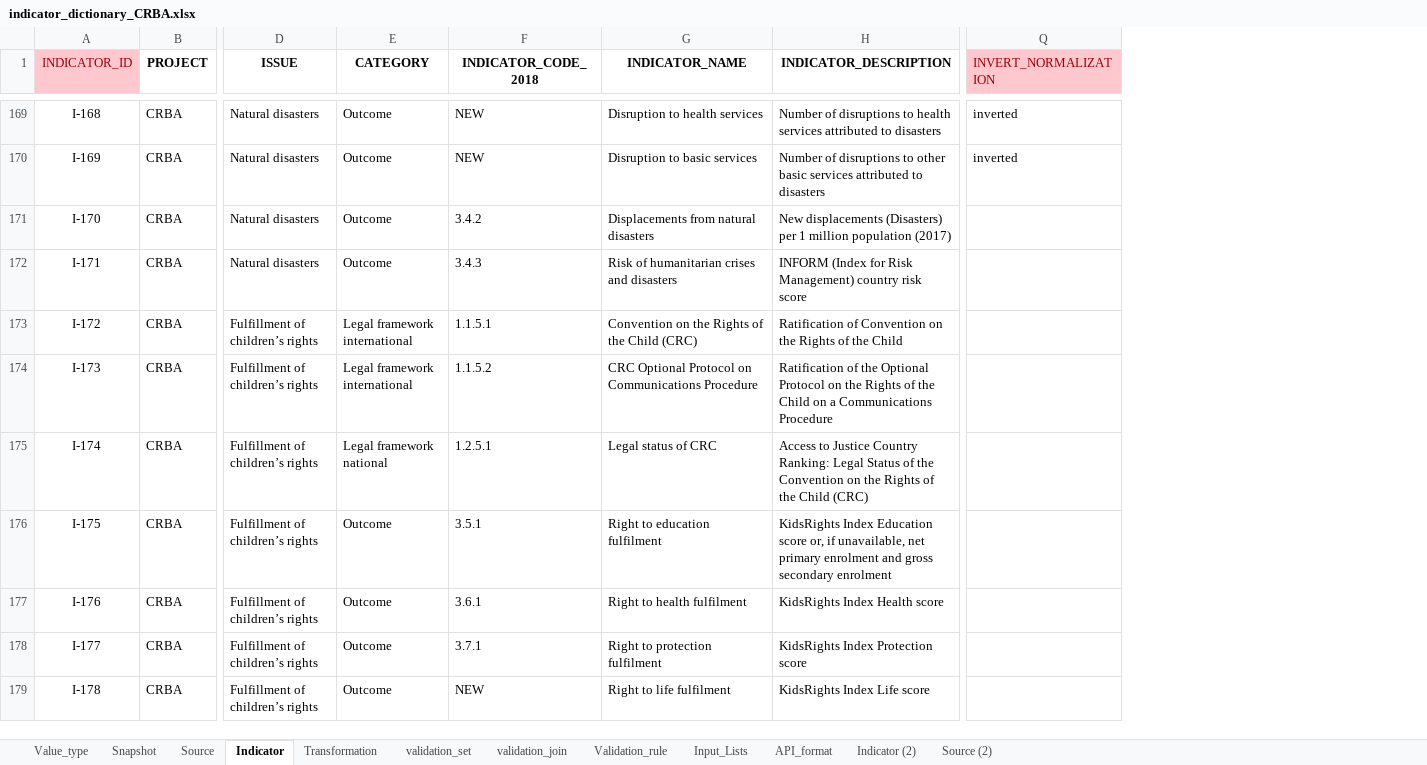
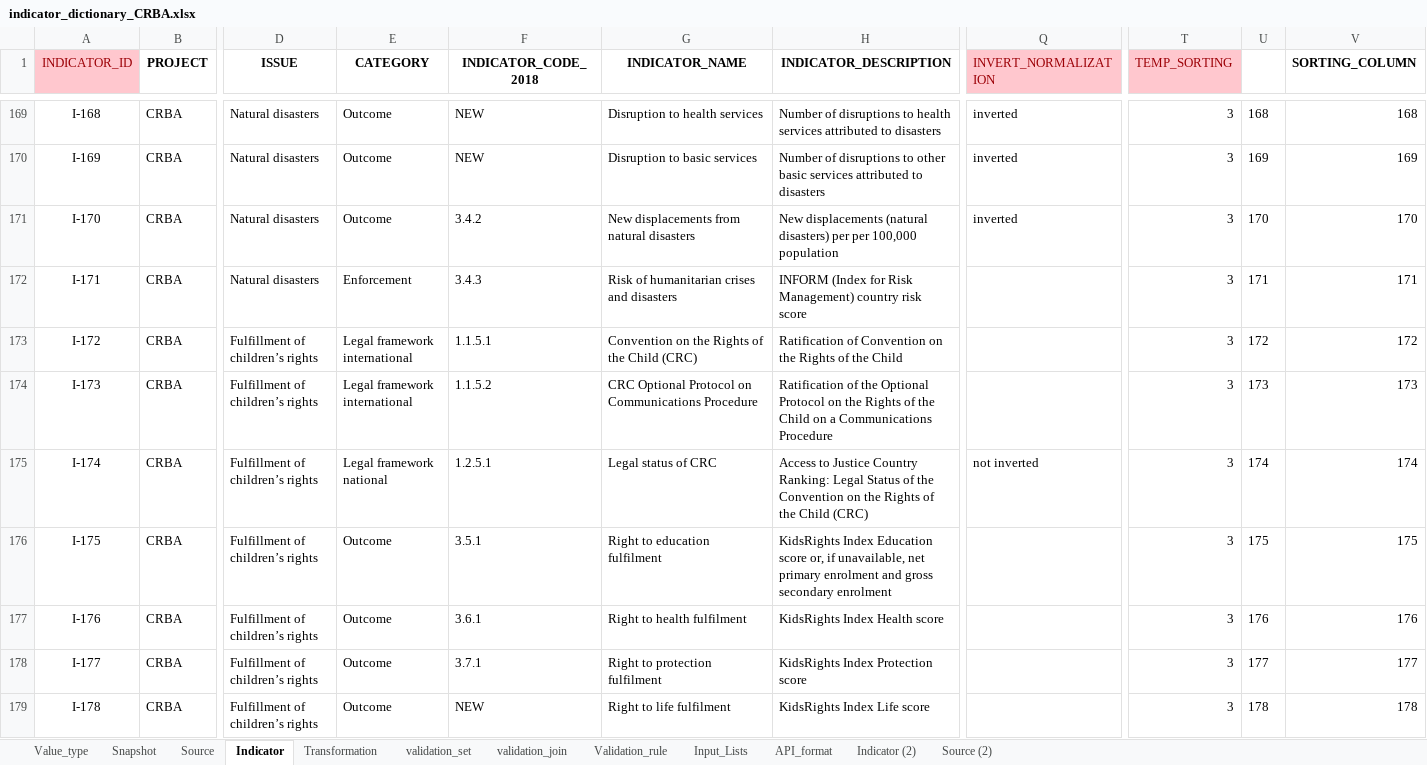
Before and after one commit to m-g-d-c/crba-etl, an Excel workbook: data_in/indicator_dictionary_CRBA.xlsx, sheet Indicator, drawn as a sheet; only a part is shown, gaps mark what is left out; values as stored, in another font and other column widths than the file's, no borders; the diff covers the shown part only; the diff names each change by its address in the sheet, - before the commit and + after, or states it on an @@ line.

Commit message:
Include several manually extracted data sources,
make major changes to indicator dictionary (as discussed with Alex)

Alter cleanser slightly to accomodate additional indicators

```diff
--- a/data_in/indicator_dictionary_CRBA.xlsx (sheet Indicator)
+++ b/data_in/indicator_dictionary_CRBA.xlsx (sheet Indicator)
+column T (TEMP_SORTING), rows 169-179: all 3
+column U, rows 169-179: 168 | 169 | 170 | 171 | 172 | 173 | 174 | 175 | 176 | 177 | 178
+column V (SORTING_COLUMN), rows 169-179: 168 | 169 | 170 | 171 | 172 | 173 | 174 | 175 | 176 | 177 | 178
-G171 (INDICATOR_NAME): Displacements from natural disasters
+G171 (INDICATOR_NAME): New displacements from natural disasters
-H171 (INDICATOR_DESCRIPTION): New displacements (Disasters) per 1 million population (2017)
+H171 (INDICATOR_DESCRIPTION): New displacements (natural disasters) per per 100,000 population
-Q171 (INVERT_NORMALIZATION): (empty)
+Q171 (INVERT_NORMALIZATION): inverted
-E172 (CATEGORY): Outcome
+E172 (CATEGORY): Enforcement
-Q175 (INVERT_NORMALIZATION): (empty)
+Q175 (INVERT_NORMALIZATION): not inverted
```
Also changed, not shown: 20 added rows, 224 edited cells and cell formats elsewhere in this sheet, sheet Source, sheet Snapshot, sheet Value_type, sheet Input_Lists, formulas that keep their value, hidden cells, charts or pictures, data_in/all_countrynames_list.xlsx, 6 other files.
